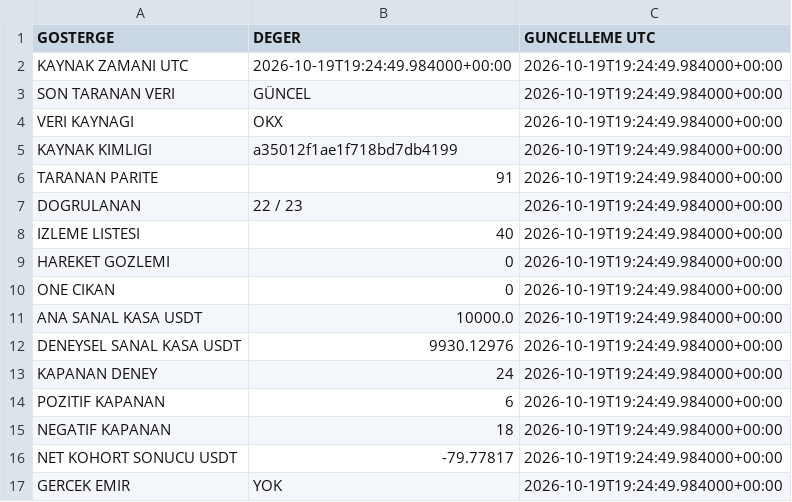
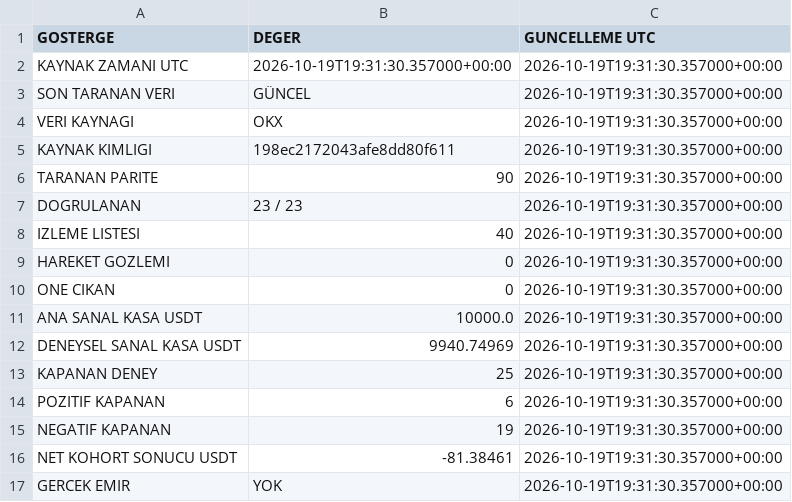
Before and after one commit to onurqlp/coin-live-pro, a CSV file: web/data/uzayx-guncel.csv, drawn as a sheet.

```diff
--- a/web/data/uzayx-guncel.csv
+++ b/web/data/uzayx-guncel.csv
@@ -1,17 +1,17 @@
 GOSTERGE,DEGER,GUNCELLEME UTC
-KAYNAK ZAMANI UTC,2026-10-19T19:24:49.984000+00:00,2026-10-19T19:24:49.984000+00:00
-SON TARANAN VERI,GÜNCEL,2026-10-19T19:24:49.984000+00:00
-VERI KAYNAGI,OKX,2026-10-19T19:24:49.984000+00:00
-KAYNAK KIMLIGI,a35012f1ae1f718bd7db4199,2026-10-19T19:24:49.984000+00:00
-TARANAN PARITE,91,2026-10-19T19:24:49.984000+00:00
-DOGRULANAN,22 / 23,2026-10-19T19:24:49.984000+00:00
-IZLEME LISTESI,40,2026-10-19T19:24:49.984000+00:00
-HAREKET GOZLEMI,0,2026-10-19T19:24:49.984000+00:00
-ONE CIKAN,0,2026-10-19T19:24:49.984000+00:00
-ANA SANAL KASA USDT,10000.0,2026-10-19T19:24:49.984000+00:00
-DENEYSEL SANAL KASA USDT,9930.12976,2026-10-19T19:24:49.984000+00:00
-KAPANAN DENEY,24,2026-10-19T19:24:49.984000+00:00
-POZITIF KAPANAN,6,2026-10-19T19:24:49.984000+00:00
-NEGATIF KAPANAN,18,2026-10-19T19:24:49.984000+00:00
-NET KOHORT SONUCU USDT,-79.77817,2026-10-19T19:24:49.984000+00:00
-GERCEK EMIR,YOK,2026-10-19T19:24:49.984000+00:00
+KAYNAK ZAMANI UTC,2026-10-19T19:31:30.357000+00:00,2026-10-19T19:31:30.357000+00:00
+SON TARANAN VERI,GÜNCEL,2026-10-19T19:31:30.357000+00:00
+VERI KAYNAGI,OKX,2026-10-19T19:31:30.357000+00:00
+KAYNAK KIMLIGI,198ec2172043afe8dd80f611,2026-10-19T19:31:30.357000+00:00
+TARANAN PARITE,90,2026-10-19T19:31:30.357000+00:00
+DOGRULANAN,23 / 23,2026-10-19T19:31:30.357000+00:00
+IZLEME LISTESI,40,2026-10-19T19:31:30.357000+00:00
+HAREKET GOZLEMI,0,2026-10-19T19:31:30.357000+00:00
+ONE CIKAN,0,2026-10-19T19:31:30.357000+00:00
+ANA SANAL KASA USDT,10000.0,2026-10-19T19:31:30.357000+00:00
+DENEYSEL SANAL KASA USDT,9940.74969,2026-10-19T19:31:30.357000+00:00
+KAPANAN DENEY,25,2026-10-19T19:31:30.357000+00:00
+POZITIF KAPANAN,6,2026-10-19T19:31:30.357000+00:00
+NEGATIF KAPANAN,19,2026-10-19T19:31:30.357000+00:00
+NET KOHORT SONUCU USDT,-81.38461,2026-10-19T19:31:30.357000+00:00
+GERCEK EMIR,YOK,2026-10-19T19:31:30.357000+00:00
```
Also changed, not shown: 35 other files.
